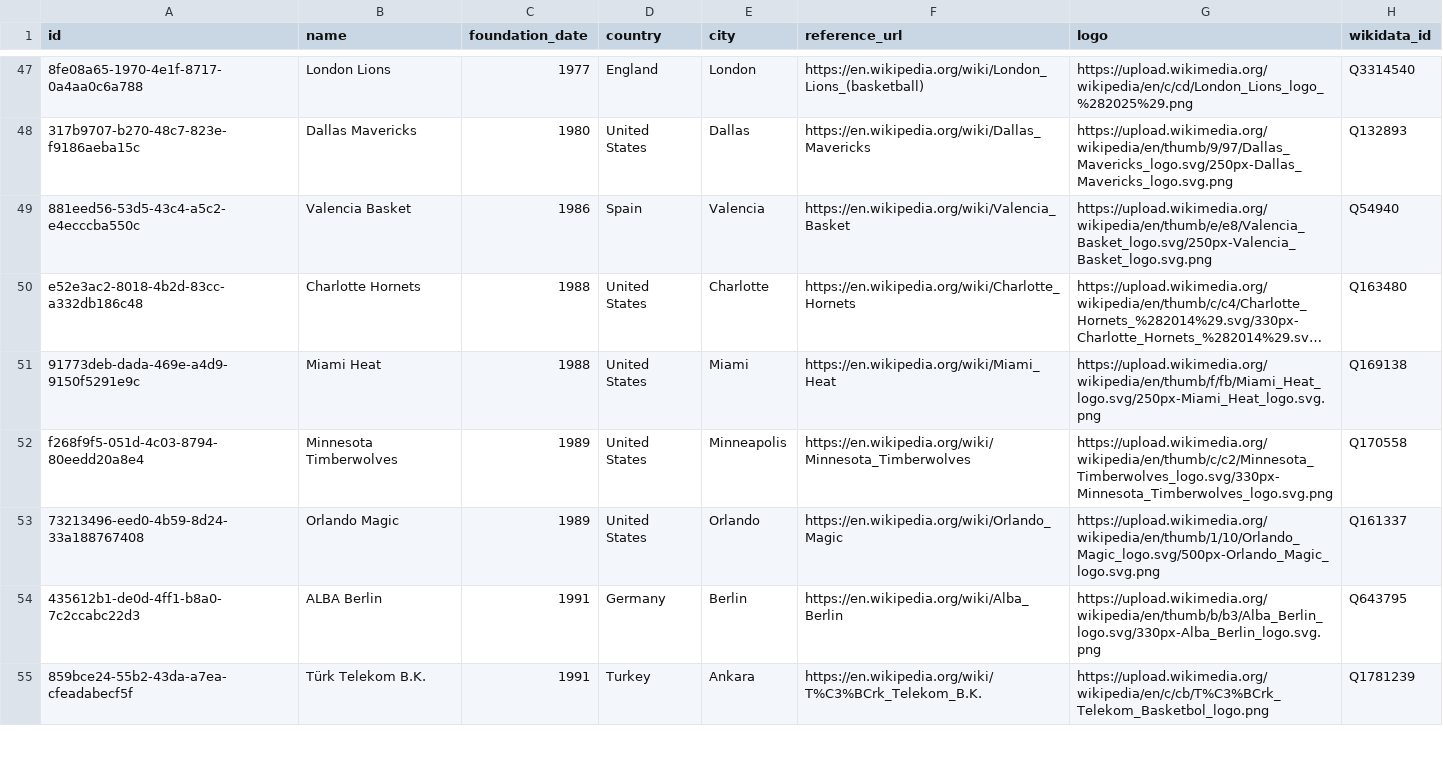
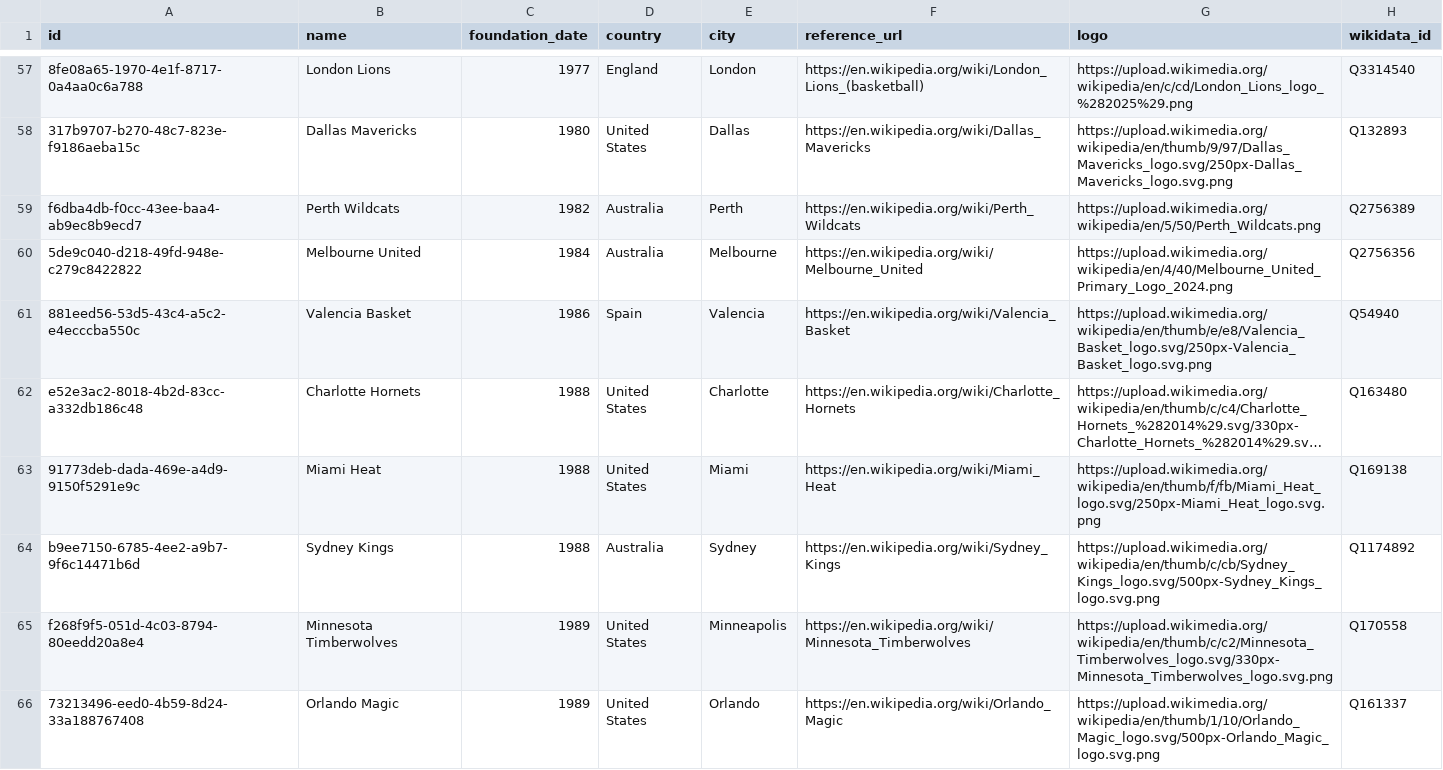
Before and after one commit to 0xShady/vetustas-archiva, a CSV file: datasets/basketball-clubs.csv, drawn as a sheet; only a part is shown, gaps mark what is left out; the shorter side is filled out with more unchanged rows; long unchanged cells end in …; the diff covers the shown part only; the diff names each change by its address in the sheet, - before the commit and + after, or states it on an @@ line.

Commit message:
Add 17 popular basketball clubs
EuroLeague/Euro historic (Cibona, KK Split, Aris, PAOK, Pallacanestro Cantu,
Fortitudo Bologna, Brose Bamberg, CB Estudiantes, Khimki, Zenit St Petersburg)
plus global clubs (Flamengo, Guangdong Southern Tigers, Beijing Ducks, Perth
Wildcats, Sydney Kings, Melbourne United) and WNBA's Golden State Valkyries.

```diff
--- a/datasets/basketball-clubs.csv
+++ b/datasets/basketball-clubs.csv
+row 59: f6dba4db-f0cc-43ee-baa4-ab9ec8b9ecd7 | Perth Wildcats | 1982 | Australia | Perth | https://en.wikipedia.org/wiki/Perth_Wildcats | https://upload.wikimedia.org/wikipedia/en/5/50/Perth_Wildcats.png | Q2756389
+row 60: 5de9c040-d218-49fd-948e-c279c8422822 | Melbourne United | 1984 | Australia | Melbourne | https://en.wikipedia.org/wiki/Melbourne_United | https://upload.wikimedia.org/wikipedia/en/4/40/Melbourne_United_Primary_Logo_2024.png | Q2756356
+row 64: b9ee7150-6785-4ee2-a9b7-9f6c14471b6d | Sydney Kings | 1988 | Australia | Sydney | https://en.wikipedia.org/wiki/Sydney_Kings | https://upload.wikimedia.org/wikipedia/en/thumb/c/cb/Sydney_Kings_logo.svg/500px-Sydney_Kings_logo.svg.png | Q1174892
```
Also changed, not shown: 14 added rows elsewhere in this file.
